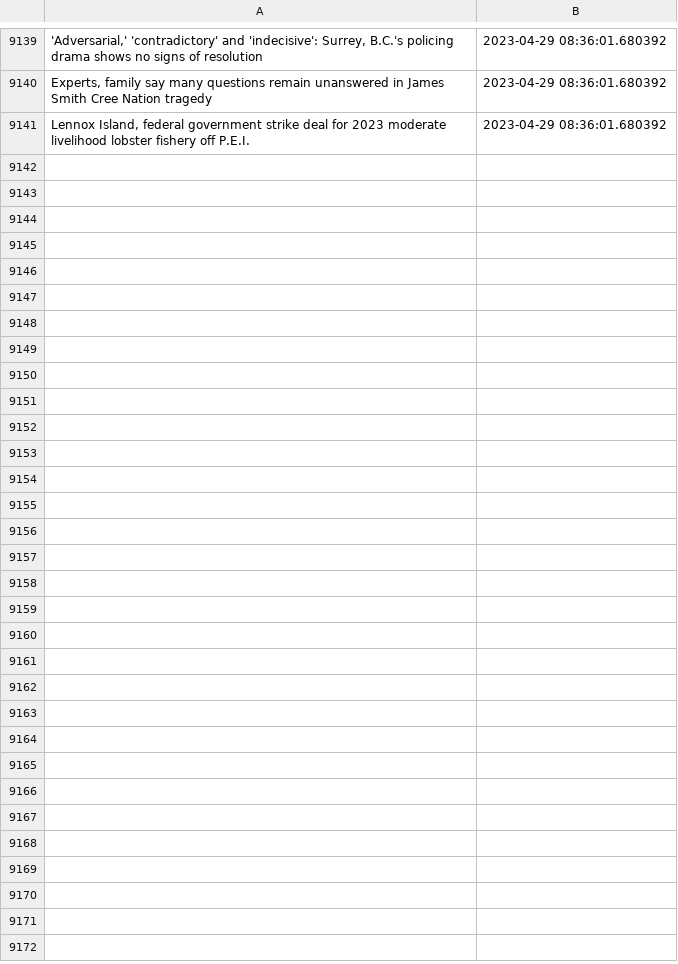
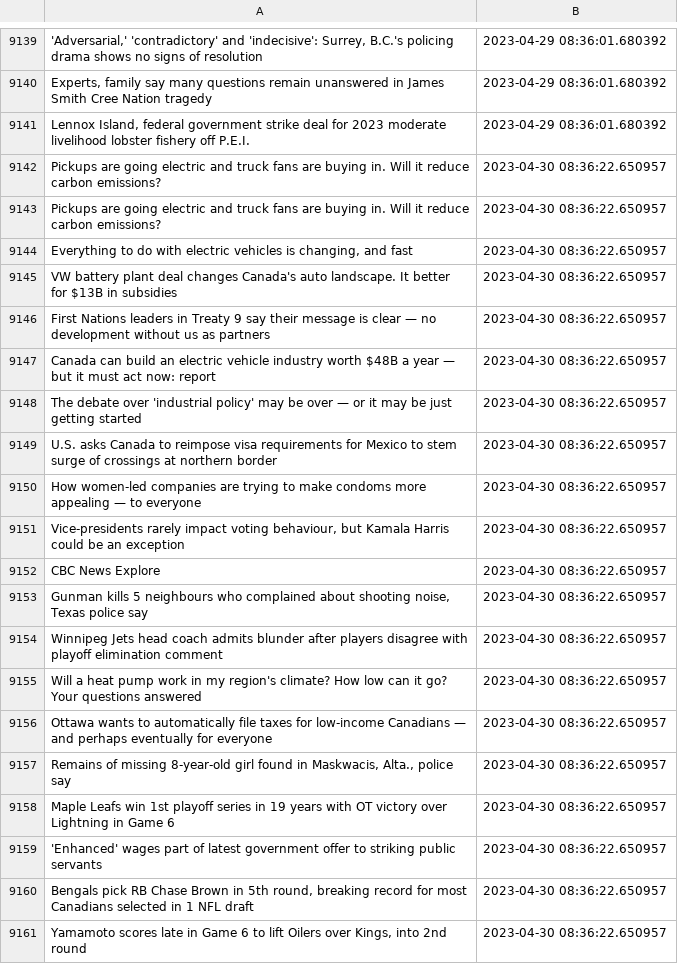
Before and after one commit to dexmcmillan/cbc-homepage-screenshots, a CSV file: data/headlines.csv, drawn as a sheet; only a part is shown, gaps mark what is left out; the diff covers the shown part only; the diff names each change by its address in the sheet, - before the commit and + after, or states it on an @@ line.

```diff
--- a/data/headlines.csv
+++ b/data/headlines.csv
+row 9142: Pickups are going electric and truck fans are buying in. Will it reduce carbon emissions? | 2023-04-30 08:36:22.650957
+row 9143: Pickups are going electric and truck fans are buying in. Will it reduce carbon emissions? | 2023-04-30 08:36:22.650957
+row 9144: Everything to do with electric vehicles is changing, and fast | 2023-04-30 08:36:22.650957
+row 9145: VW battery plant deal changes Canada's auto landscape. It better for $13B in subsidies | 2023-04-30 08:36:22.650957
+row 9146: First Nations leaders in Treaty 9 say their message is clear — no development without us as partners | 2023-04-30 08:36:22.650957
+row 9147: Canada can build an electric vehicle industry worth $48B a year — but it must act now: report | 2023-04-30 08:36:22.650957
+row 9148: The debate over 'industrial policy' may be over — or it may be just getting started | 2023-04-30 08:36:22.650957
+row 9149: U.S. asks Canada to reimpose visa requirements for Mexico to stem surge of crossings at northern border | 2023-04-30 08:36:22.650957
+row 9150: How women-led companies are trying to make condoms more appealing — to everyone | 2023-04-30 08:36:22.650957
+row 9151: Vice-presidents rarely impact voting behaviour, but Kamala Harris could be an exception | 2023-04-30 08:36:22.650957
+row 9152: CBC News Explore | 2023-04-30 08:36:22.650957
+row 9153: Gunman kills 5 neighbours who complained about shooting noise, Texas police say | 2023-04-30 08:36:22.650957
+row 9154: Winnipeg Jets head coach admits blunder after players disagree with playoff elimination comment | 2023-04-30 08:36:22.650957
+row 9155: Will a heat pump work in my region's climate? How low can it go? Your questions answered | 2023-04-30 08:36:22.650957
+row 9156: Ottawa wants to automatically file taxes for low-income Canadians — and perhaps eventually for everyone | 2023-04-30 08:36:22.650957
+row 9157: Remains of missing 8-year-old girl found in Maskwacis, Alta., police say | 2023-04-30 08:36:22.650957
+row 9158: Maple Leafs win 1st playoff series in 19 years with OT victory over Lightning in Game 6 | 2023-04-30 08:36:22.650957
+row 9159: 'Enhanced' wages part of latest government offer to striking public servants | 2023-04-30 08:36:22.650957
+row 9160: Bengals pick RB Chase Brown in 5th round, breaking record for most Canadians selected in 1 NFL draft | 2023-04-30 08:36:22.650957
+row 9161: Yamamoto scores late in Game 6 to lift Oilers over Kings, into 2nd round | 2023-04-30 08:36:22.650957
```
Also changed, not shown: 14 added rows elsewhere in this file.
